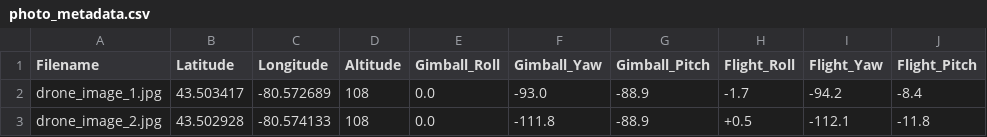
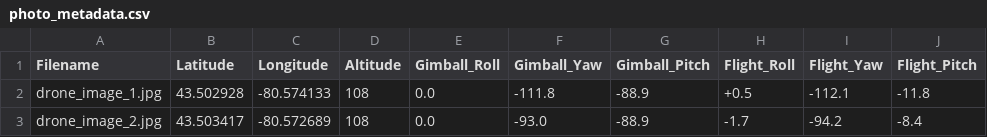
Before and after one commit to rexpetra/wildnav_1, a CSV file: assets/query/photo_metadata.csv, drawn as a sheet.

```diff
--- a/assets/query/photo_metadata.csv
+++ b/assets/query/photo_metadata.csv
@@ -1,3 +1,3 @@
 Filename,Latitude,Longitude,Altitude,Gimball_Roll,Gimball_Yaw,Gimball_Pitch,Flight_Roll,Flight_Yaw,Flight_Pitch
-drone_image_1.jpg,43.503417,-80.572689,108,0.0,-93.0,-88.9,-1.7,-94.2,-8.4
-drone_image_2.jpg,43.502928,-80.574133,108,0.0,-111.8,-88.9,+0.5,-112.1,-11.8
+drone_image_1.jpg,43.502928,-80.574133,108,0.0,-111.8,-88.9,+0.5,-112.1,-11.8
+drone_image_2.jpg,43.503417,-80.572689,108,0.0,-93.0,-88.9,-1.7,-94.2,-8.4
```
Also changed, not shown: results/calculated_coordinates.csv, 14 other files.
